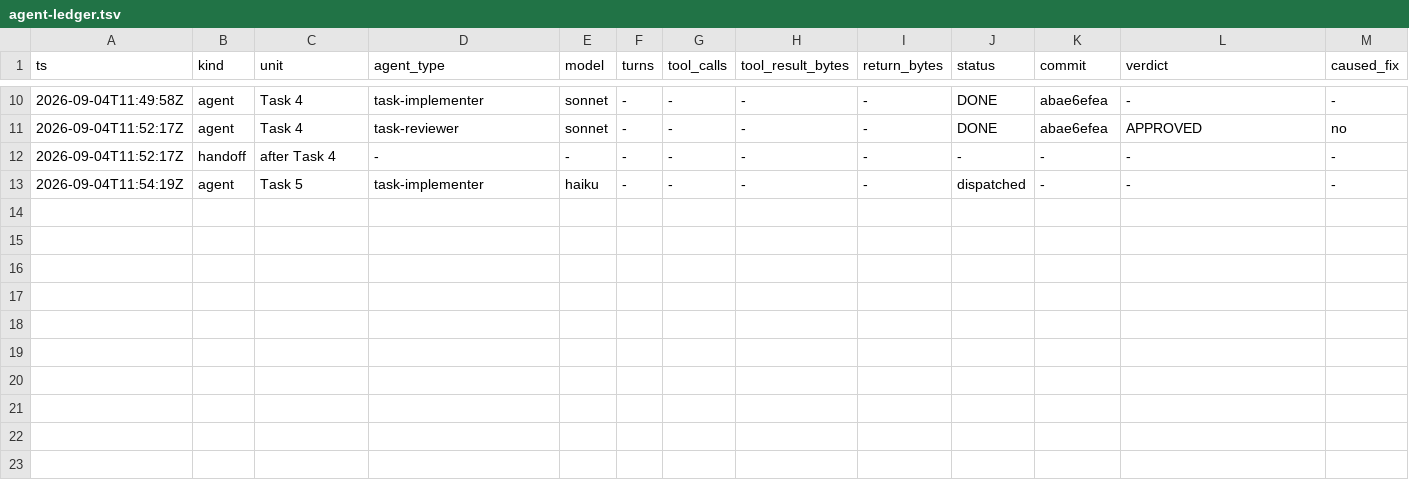
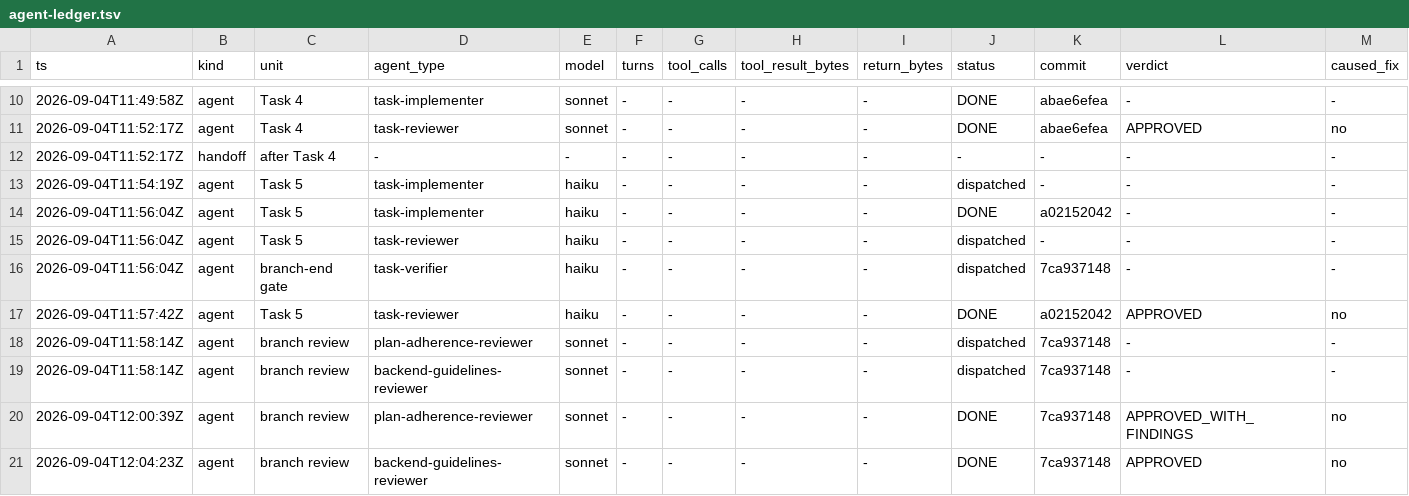
Before and after one commit to Chronicle20/atlas, a TSV file: docs/tasks/task-295-mob-escort-full-path-fix/agent-ledger.tsv, drawn as a sheet; only a part is shown, gaps mark what is left out; rows hold the shown columns only; the diff names each change by its address in the sheet, - before the commit and + after, or states it on an @@ line.

```diff
--- a/docs/tasks/task-295-mob-escort-full-path-fix/agent-ledger.tsv
+++ b/docs/tasks/task-295-mob-escort-full-path-fix/agent-ledger.tsv
+row 14: 2026-09-04T11:56:04Z | agent | Task 5 | task-implementer | haiku | - | - | - | - | DONE | a02152042 | - | -
+row 15: 2026-09-04T11:56:04Z | agent | Task 5 | task-reviewer | haiku | - | - | - | - | dispatched | - | - | -
+row 16: 2026-09-04T11:56:04Z | agent | branch-end gate | task-verifier | haiku | - | - | - | - | dispatched | 7ca937148 | - | -
+row 17: 2026-09-04T11:57:42Z | agent | Task 5 | task-reviewer | haiku | - | - | - | - | DONE | a02152042 | APPROVED | no
+row 18: 2026-09-04T11:58:14Z | agent | branch review | plan-adherence-reviewer | sonnet | - | - | - | - | dispatched | 7ca937148 | - | -
+row 19: 2026-09-04T11:58:14Z | agent | branch review | backend-guidelines-reviewer | sonnet | - | - | - | - | dispatched | 7ca937148 | - | -
+row 20: 2026-09-04T12:00:39Z | agent | branch review | plan-adherence-reviewer | sonnet | - | - | - | - | DONE | 7ca937148 | APPROVED_WITH_FINDINGS | no
+row 21: 2026-09-04T12:04:23Z | agent | branch review | backend-guidelines-reviewer | sonnet | - | - | - | - | DONE | 7ca937148 | APPROVED | no
```
Also changed, not shown: 3 other files.
